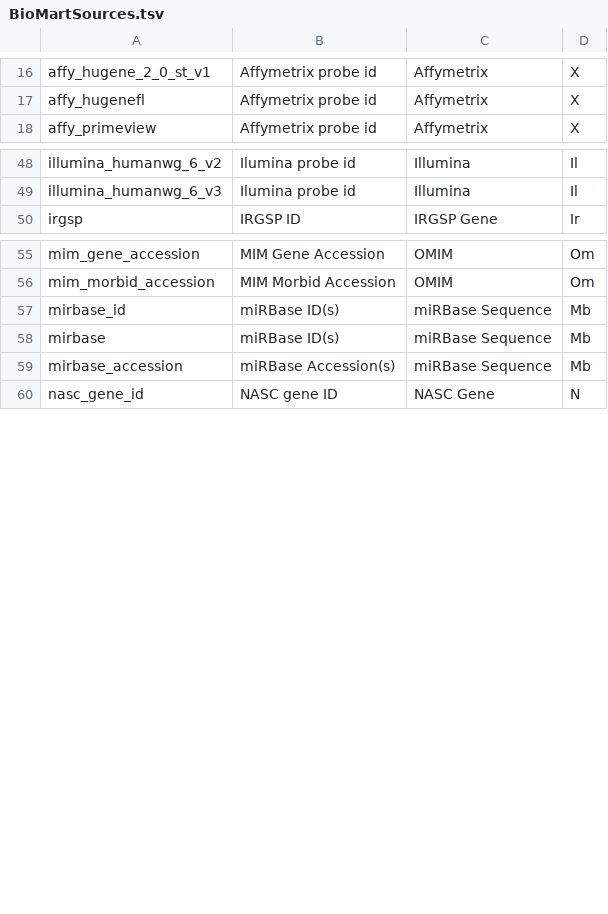
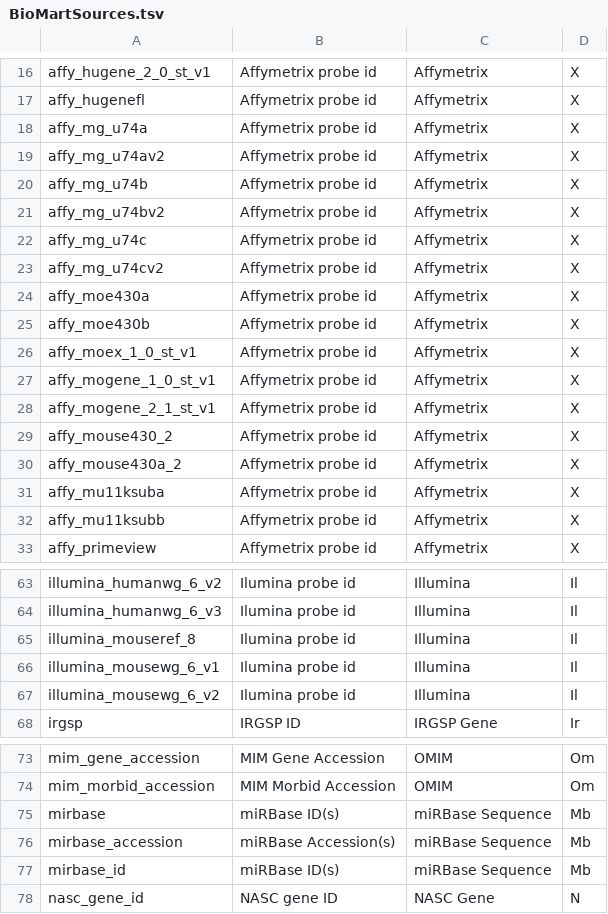
Before and after one commit to bridgedb/create-bridgedb-genedb, a TSV file: src/main/resource/BioMartSources.tsv, drawn as a sheet; only a part is shown, gaps mark what is left out.

Commit message:
added mouse sources

```diff
--- a/src/main/resource/BioMartSources.tsv
+++ b/src/main/resource/BioMartSources.tsv
@@ -17,2 +17,17 @@ affy_hugene_2_0_st_v1	Affymetrix probe id	Affymetrix	X
 affy_hugenefl	Affymetrix probe id	Affymetrix	X
+affy_mg_u74a	Affymetrix probe id	Affymetrix	X
+affy_mg_u74av2	Affymetrix probe id	Affymetrix	X
+affy_mg_u74b	Affymetrix probe id	Affymetrix	X
+affy_mg_u74bv2	Affymetrix probe id	Affymetrix	X
+affy_mg_u74c	Affymetrix probe id	Affymetrix	X
+affy_mg_u74cv2	Affymetrix probe id	Affymetrix	X
+affy_moe430a	Affymetrix probe id	Affymetrix	X
+affy_moe430b	Affymetrix probe id	Affymetrix	X
+affy_moex_1_0_st_v1	Affymetrix probe id	Affymetrix	X
+affy_mogene_1_0_st_v1	Affymetrix probe id	Affymetrix	X
+affy_mogene_2_1_st_v1	Affymetrix probe id	Affymetrix	X
+affy_mouse430_2	Affymetrix probe id	Affymetrix	X
+affy_mouse430a_2	Affymetrix probe id	Affymetrix	X
+affy_mu11ksuba	Affymetrix probe id	Affymetrix	X
+affy_mu11ksubb	Affymetrix probe id	Affymetrix	X
 affy_primeview	Affymetrix probe id	Affymetrix	X
@@ -49,2 +64,5 @@ illumina_humanwg_6_v2	Ilumina probe id	Illumina	Il
 illumina_humanwg_6_v3	Ilumina probe id	Illumina	Il
+illumina_mouseref_8	Ilumina probe id	Illumina	Il
+illumina_mousewg_6_v1	Ilumina probe id	Illumina	Il
+illumina_mousewg_6_v2	Ilumina probe id	Illumina	Il
 irgsp	IRGSP ID	IRGSP Gene	Ir
@@ -56,5 +74,5 @@ mim_gene_accession	MIM Gene Accession	OMIM	Om
 mim_morbid_accession	MIM Morbid Accession	OMIM	Om
-mirbase_id	miRBase ID(s)	miRBase Sequence	Mb
 mirbase	miRBase ID(s)	miRBase Sequence	Mb
 mirbase_accession	miRBase Accession(s)	miRBase Sequence	Mb
+mirbase_id	miRBase ID(s)	miRBase Sequence	Mb
 nasc_gene_id	NASC gene ID	NASC Gene	N
```
